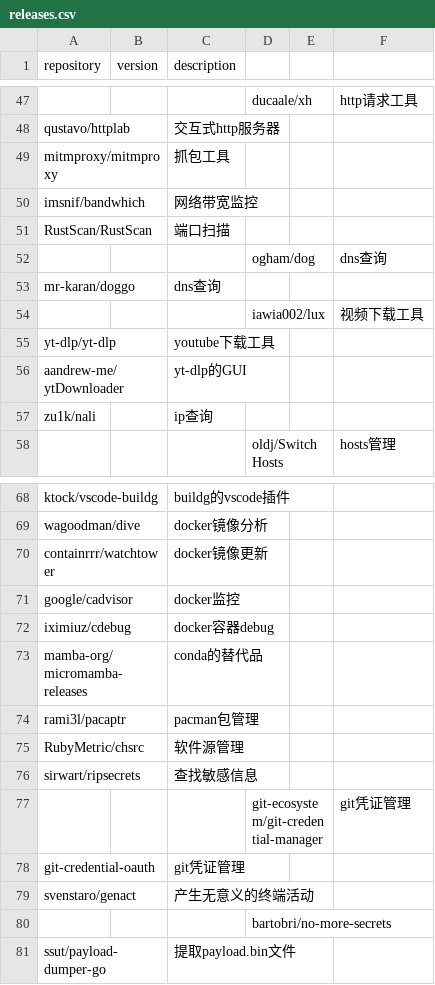
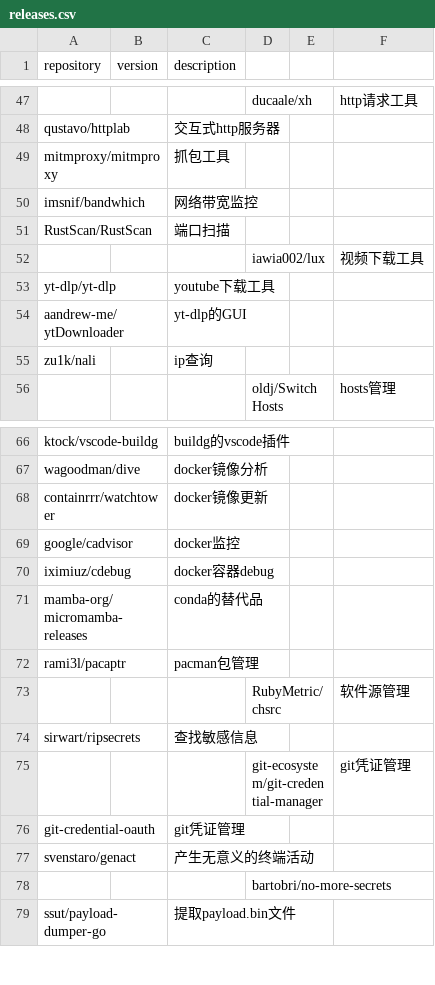
Before and after one commit to Bit0r/fish-config, a CSV file: pkglist/releases.csv, drawn as a sheet; only a part is shown, gaps mark what is left out.

```diff
--- a/pkglist/releases.csv
+++ b/pkglist/releases.csv
@@ -51,4 +51,2 @@ imsnif/bandwhich,,网络带宽监控
 RustScan/RustScan,,端口扫描
-,,,ogham/dog,,dns查询
-mr-karan/doggo,,dns查询
 ,,,iawia002/lux,,视频下载工具
@@ -74,3 +72,3 @@ mamba-org/micromamba-releases,,conda的替代品
 rami3l/pacaptr,,pacman包管理
-RubyMetric/chsrc,,软件源管理
+,,,RubyMetric/chsrc,,软件源管理
 sirwart/ripsecrets,,查找敏感信息
```
Also changed, not shown: 7 other files.
